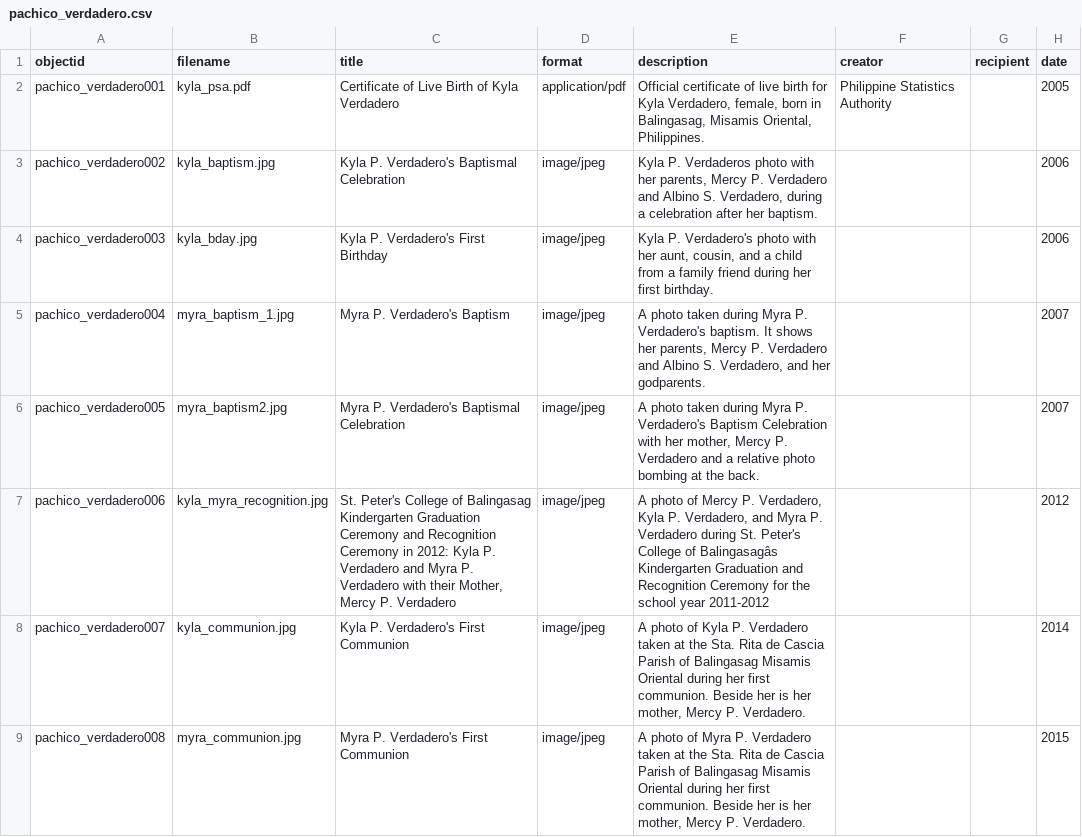
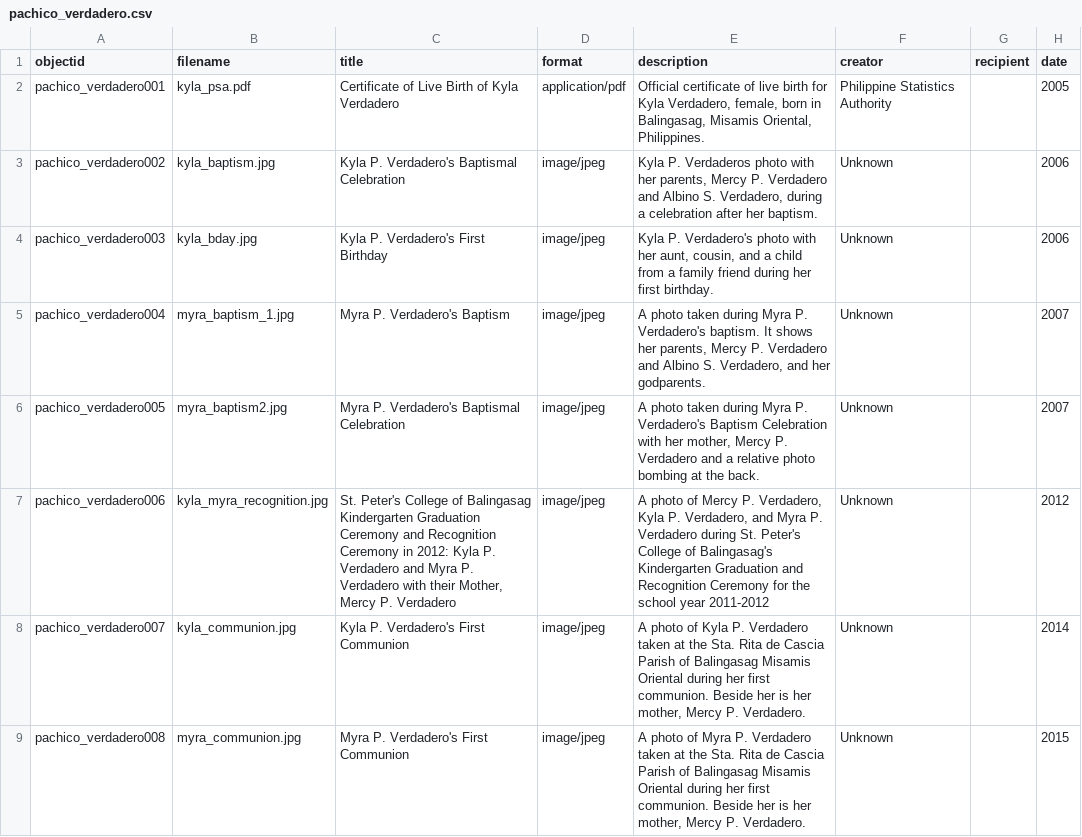
Before and after one commit to kaiverdadero1-hash/The-Pachico-Verdadero-Family-Collection, a CSV file: _data/pachico_verdadero.csv, drawn as a sheet; only a part is shown; the diff covers the shown part only; the diff names each change by its address in the sheet, - before the commit and + after, or states it on an @@ line.

```diff
--- a/_data/pachico_verdadero.csv
+++ b/_data/pachico_verdadero.csv
-F3:F9 (creator): (empty)
+F3:F9 (creator): Unknown
-E7 (description): …College of Balingasagâs Kindergarten Graduation…
+E7 (description): …College of Balingasag's Kindergarten Graduation…
```
Also changed, not shown: 20 edited cells elsewhere in this file.
